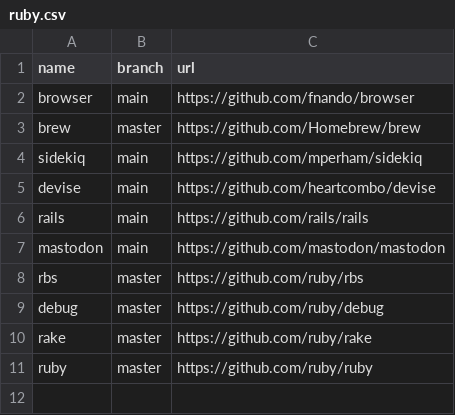
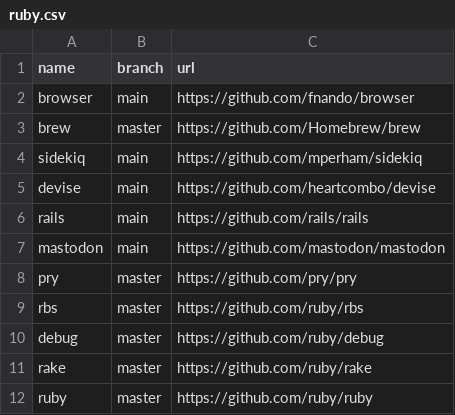
Before and after one commit to easbarba/lar, a CSV file: .config/floss/ruby.csv, drawn as a sheet; the diff names each change by its address in the sheet, - before the commit and + after, or states it on an @@ line.

Commit message:
floss/ruby: add pry

```diff
--- a/.config/floss/ruby.csv
+++ b/.config/floss/ruby.csv
+row 8: pry | master | https://github.com/pry/pry
```
